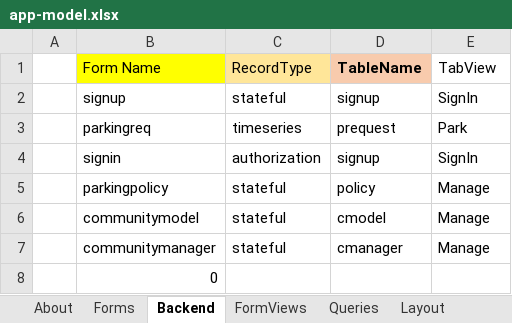
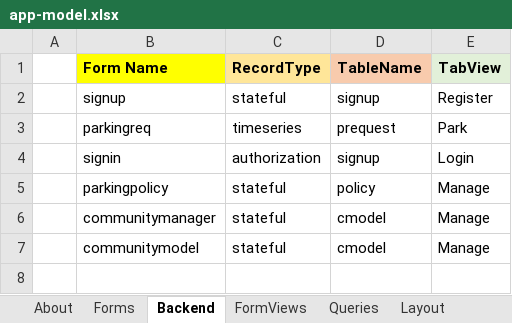
Before and after one commit to neosinha/neoWebUI, an Excel workbook: appmodel/app-model.xlsx, sheet Backend, drawn as a sheet; values as stored, in another font and other column widths than the file's, no borders; removed rows and columns are numbered as before the commit, all else as after; the diff names each change by its address in the sheet, - before the commit and + after, or states it on an @@ line.

Commit message:
Added form states, timeseries and other queries

```diff
--- a/appmodel/app-model.xlsx (sheet Backend)
+++ b/appmodel/app-model.xlsx (sheet Backend)
-B1:C1 bold: off
+B1:C1 bold: on
@@ E1 bold: off → on, fill: none → #E2F0D9 @@
-E2 (TabView): SignIn
+E2 (TabView): Register
-E4 (TabView): SignIn
+E4 (TabView): Login
+row 6:  | communitymanager | stateful | cmodel | Manage
-row 7:  | communitymanager | stateful | cmanager | Manage
-row 8:  | 0
```
Also changed, not shown: sheet Forms, sheet FormViews, formulas that keep their value, 4 other files.
